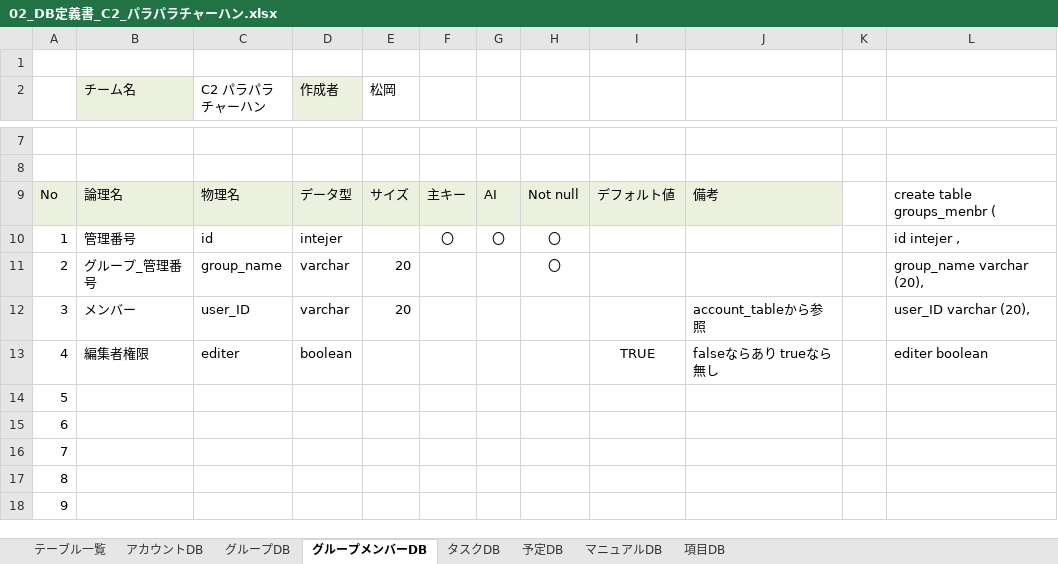
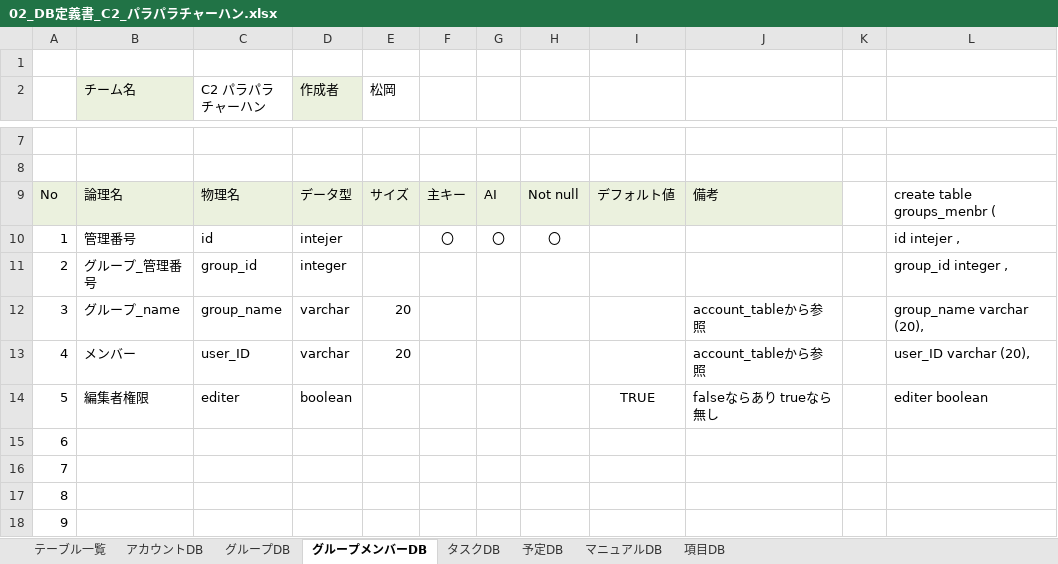
Before and after one commit to plusdojo2024/C2, an Excel workbook: doc/13_外部設計/02_DB定義書_C2_パラパラチャーハン.xlsx, sheet グループメンバーDB, drawn as a sheet; only a part is shown, gaps mark what is left out; values as stored, in another font and other column widths than the file's, no borders; removed rows and columns are numbered as before the commit, all else as after; the diff names each change by its address in the sheet, - before the commit and + after, or states it on an @@ line.

Commit message:
groupDB by matuoka

```diff
--- a/doc/13_外部設計/02_DB定義書_C2_パラパラチャーハン.xlsx (sheet グループメンバーDB)
+++ b/doc/13_外部設計/02_DB定義書_C2_パラパラチャーハン.xlsx (sheet グループメンバーDB)
-C11 (C2 パラパラチャーハン): group_name
+C11 (C2 パラパラチャーハン): group_id
-D11 (作成者): varchar
+D11 (作成者): integer
-E11 (松岡): 20
+E11 (松岡): (empty)
-H11: 〇
+H11: (empty)
-L11: group_name varchar (20),
+L11: group_id integer ,
-B12 (チーム名): メンバー
+B12 (チーム名): グループ_name
-C12 (C2 パラパラチャーハン): user_ID
+C12 (C2 パラパラチャーハン): group_name
-L12: user_ID varchar (20),
+L12: group_name varchar (20),
+row 13: 4 | メンバー | user_ID | varchar | 20 |  |  |  |  | account_tableから参照 |  | user_ID varchar (20),
-A14: 4
+A14: 5
-row 14: 5
```
Also changed, not shown: sheet グループDB, formulas that keep their value, 1 other file.
